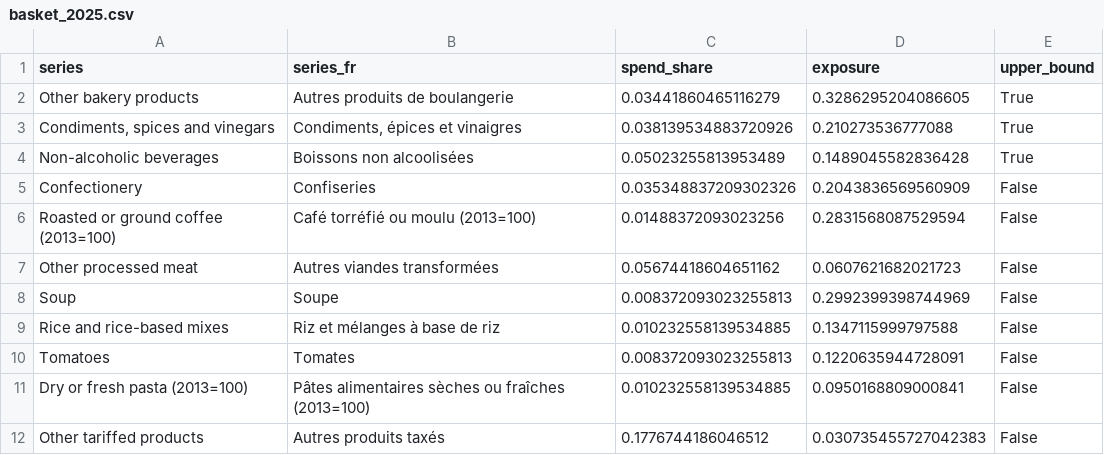
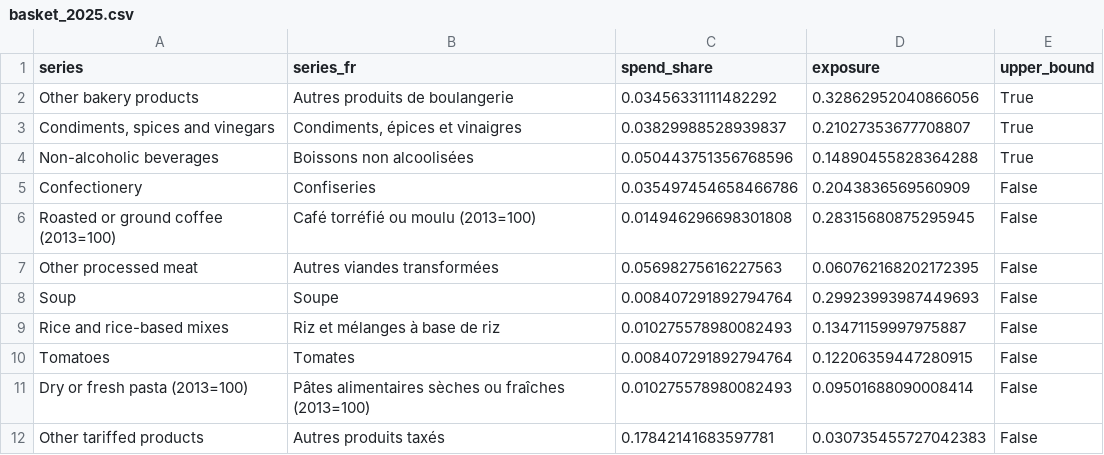
Before and after one commit to david-doe/canada-grocery-prices, a CSV file: app/data/basket_2025.csv, drawn as a sheet.

```diff
--- a/app/data/basket_2025.csv
+++ b/app/data/basket_2025.csv
@@ -1,12 +1,12 @@
 series,series_fr,spend_share,exposure,upper_bound
-Other bakery products,Autres produits de boulangerie,0.03441860465116279,0.3286295204086605,True
-"Condiments, spices and vinegars","Condiments, épices et vinaigres",0.038139534883720926,0.210273536777088,True
-Non-alcoholic beverages,Boissons non alcoolisées,0.05023255813953489,0.1489045582836428,True
-Confectionery,Confiseries,0.035348837209302326,0.2043836569560909,False
-Roasted or ground coffee (2013=100),Café torréfié ou moulu (2013=100),0.01488372093023256,0.2831568087529594,False
-Other processed meat,Autres viandes transformées,0.05674418604651162,0.0607621682021723,False
-Soup,Soupe,0.008372093023255813,0.2992399398744969,False
-Rice and rice-based mixes,Riz et mélanges à base de riz,0.010232558139534885,0.1347115999797588,False
-Tomatoes,Tomates,0.008372093023255813,0.1220635944728091,False
-Dry or fresh pasta (2013=100),Pâtes alimentaires sèches ou fraîches (2013=100),0.010232558139534885,0.0950168809000841,False
-Other tariffed products,Autres produits taxés,0.1776744186046512,0.030735455727042383,False
+Other bakery products,Autres produits de boulangerie,0.03456331111482292,0.32862952040866056,True
+"Condiments, spices and vinegars","Condiments, épices et vinaigres",0.03829988528939837,0.21027353677708807,True
+Non-alcoholic beverages,Boissons non alcoolisées,0.050443751356768596,0.14890455828364288,True
+Confectionery,Confiseries,0.035497454658466786,0.2043836569560909,False
+Roasted or ground coffee (2013=100),Café torréfié ou moulu (2013=100),0.014946296698301808,0.28315680875295945,False
+Other processed meat,Autres viandes transformées,0.05698275616227563,0.060762168202172395,False
+Soup,Soupe,0.008407291892794764,0.29923993987449693,False
+Rice and rice-based mixes,Riz et mélanges à base de riz,0.010275578980082493,0.13471159997975887,False
+Tomatoes,Tomates,0.008407291892794764,0.12206359447280915,False
+Dry or fresh pasta (2013=100),Pâtes alimentaires sèches ou fraîches (2013=100),0.010275578980082493,0.09501688090008414,False
+Other tariffed products,Autres produits taxés,0.17842141683597781,0.030735455727042383,False
```
Also changed, not shown: app/data/backtest_summary.csv, app/data/forecasts.csv, 9 other files.
